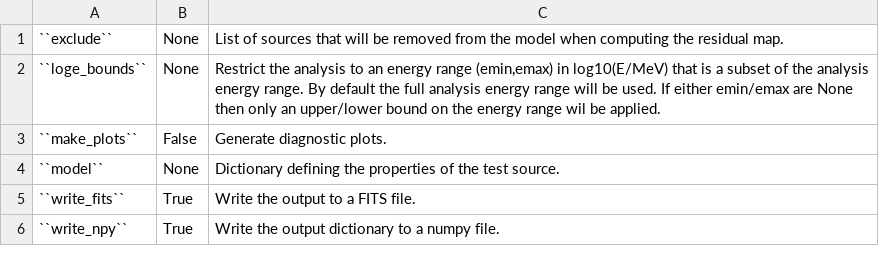
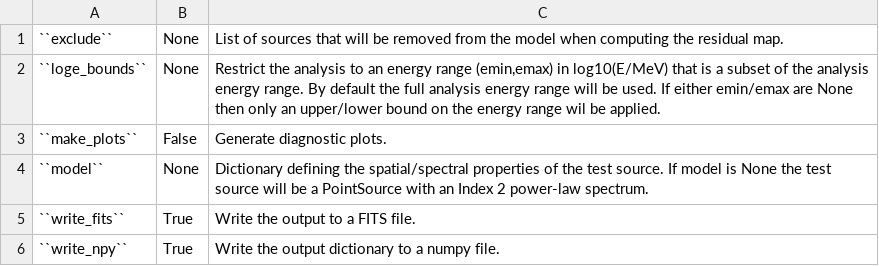
Before and after one commit to fermiPy/fermipy, a CSV file: docs/config/residmap.csv, drawn as a sheet.

```diff
--- a/docs/config/residmap.csv
+++ b/docs/config/residmap.csv
@@ -3,3 +3,3 @@
 ``make_plots``	False	Generate diagnostic plots.
-``model``	None	Dictionary defining the properties of the test source.
+``model``	None	Dictionary defining the spatial/spectral properties of the test source. If model is None the test source will be a PointSource with an Index 2 power-law spectrum.
 ``write_fits``	True	Write the output to a FITS file.
```
Also changed, not shown: docs/config/common.csv, docs/config/sourcefind.csv, 2 other files.
